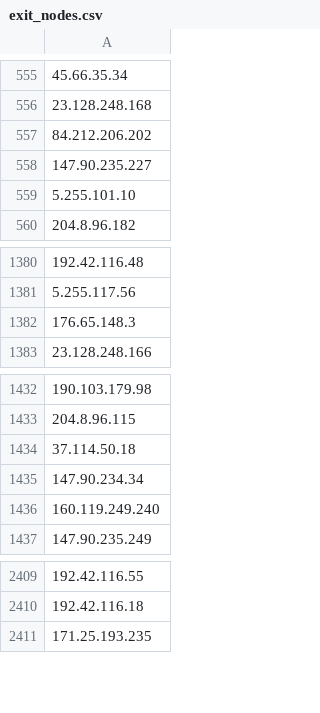
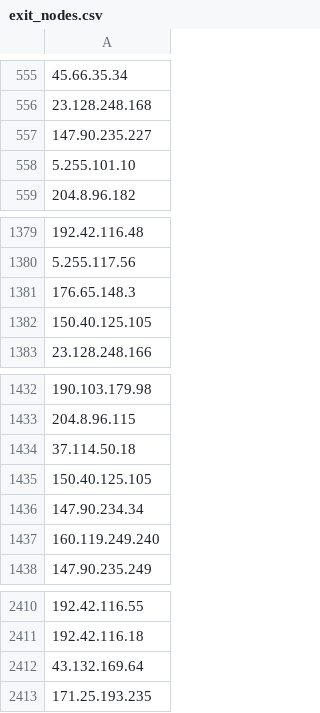
Before and after one commit to jjewitt/TOR_List, a CSV file: lists/exit_nodes.csv, drawn as a sheet; only a part is shown, gaps mark what is left out; removed rows and columns are numbered as before the commit, all else as after; the diff names each change by its address in the sheet, - before the commit and + after, or states it on an @@ line.

```diff
--- a/lists/exit_nodes.csv
+++ b/lists/exit_nodes.csv
-row 557: 84.212.206.202
+row 1382: 150.40.125.105
+row 1435: 150.40.125.105
+row 2412: 43.132.169.64
```
Also changed, not shown: lists/guard_nodes.csv, lists/recent_nodes.csv, 1 other file.
